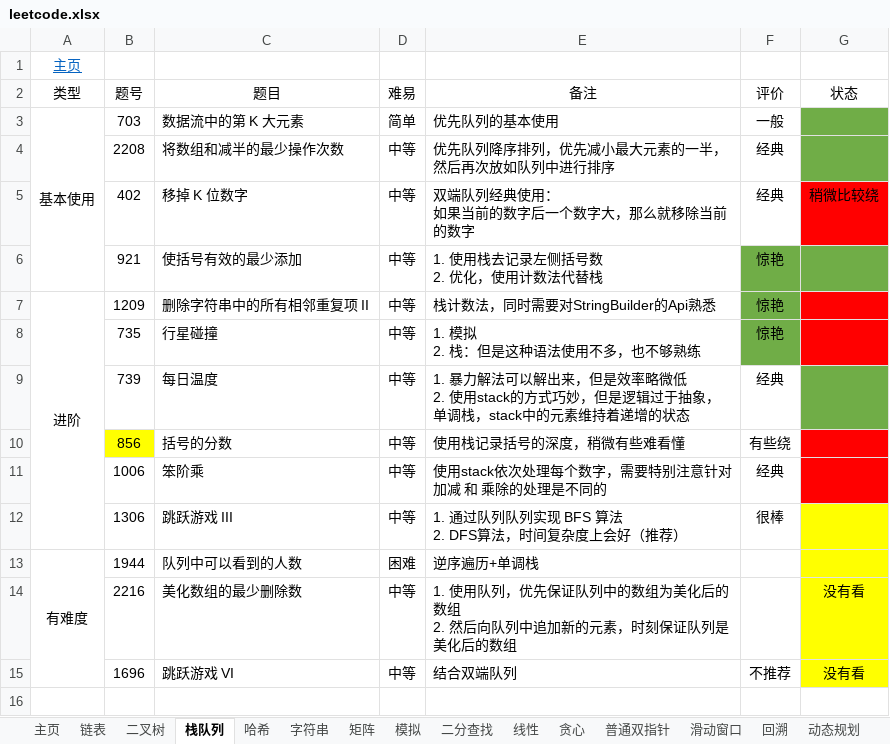
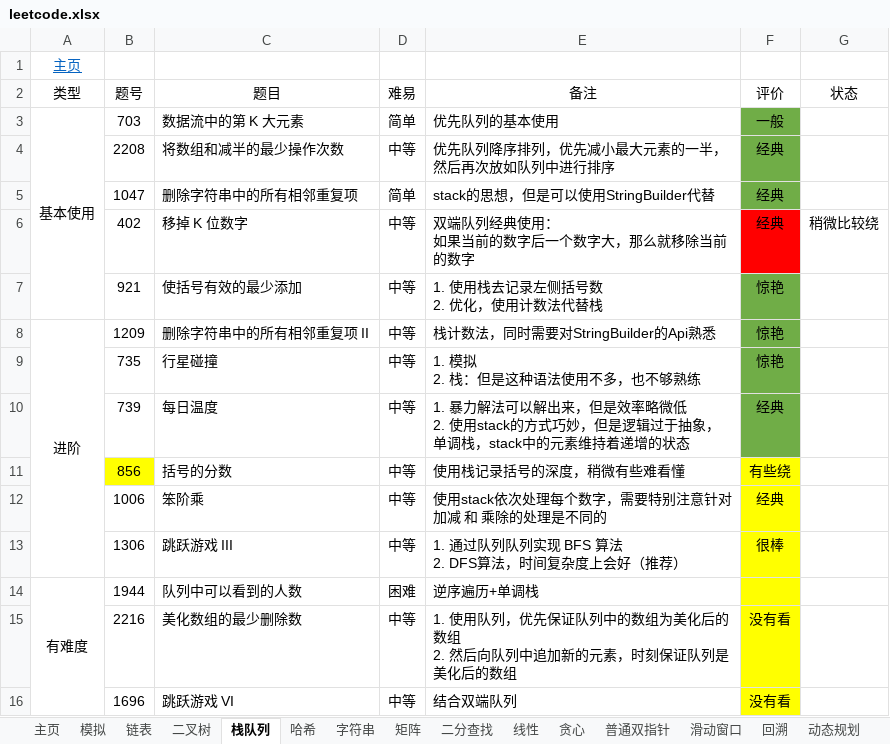
Before and after one commit to krest32/leetcode-record, an Excel workbook: leetcode/1. statistics/leetcode.xlsx, sheet 栈队列, drawn as a sheet; values as stored, in another font and other column widths than the file's, no borders; addresses are those after the commit; the diff names each change by its address in the sheet, - before the commit and + after, or states it on an @@ line.

```diff
--- a/leetcode/1. statistics/leetcode.xlsx (sheet 栈队列)
+++ b/leetcode/1. statistics/leetcode.xlsx (sheet 栈队列)
@@ sheet tab order changed: 主页 | 模拟 | 链表 | 二叉树 | 栈队列 | 哈希 | 字符串 | 矩阵 | 二分查找 | 线性 | 贪心 | 普通双指针 | 滑动窗口 | 回溯 | 动态规划 @@
-F3:F4 fill: none
+F3:F4 fill: #70AD47
-G3:G4 fill: #70AD47
+G3:G4 fill: none
+row 5:  | 1047 | 删除字符串中的所有相邻重复项 | 简单 | stack的思想，但是可以使用StringBuilder代替 | 经典
-F6 fill: none
+F6 fill: #FF0000
-G6 fill: #FF0000
+G6 fill: none
-G7 fill: #70AD47
+G7 fill: none
-G8:G9 fill: #FF0000
+G8:G9 fill: none
-F10 fill: none
+F10 fill: #70AD47
-G10 fill: #70AD47
+G10 fill: none
-F11:F16 fill: none
+F11:F16 fill: #FFFF00
-G11:G12 fill: #FF0000
+G11:G12 fill: none
-G13:G16 fill: #FFFF00
+G13:G16 fill: none
-F15 (评价): (empty)
+F15 (评价): 没有看
-G15:G16 (状态): 没有看
+G15:G16 (状态): (empty)
-F16 (评价): 不推荐
+F16 (评价): 没有看
```
Also changed, not shown: sheet 模拟, sheet 滑动窗口, sheet 哈希, sheet 动态规划, sheet 前缀和, 7 other files.
